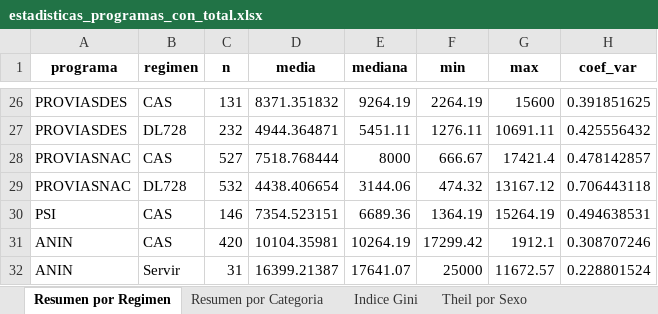
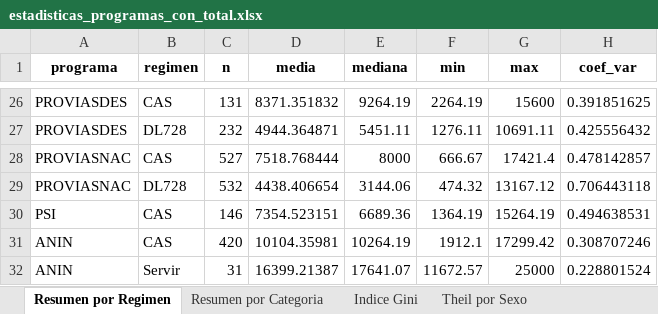
Before and after one commit to raulmauro/14infraprogramsperu, an Excel workbook: estadisticas_programas_con_total.xlsx, sheet Resumen por Regimen, drawn as a sheet; only a part is shown, gaps mark what is left out; values as stored, in another font and other column widths than the file's, no borders; the diff names each change by its address in the sheet, - before the commit and + after, or states it on an @@ line.

```diff
--- a/estadisticas_programas_con_total.xlsx (sheet Resumen por Regimen)
+++ b/estadisticas_programas_con_total.xlsx (sheet Resumen por Regimen)
-F31 (min): 17299.42
+F31 (min): 1912.1
-G31 (max): 1912.1
+G31 (max): 17299.42
-F32 (min): 25000
+F32 (min): 11672.57
-G32 (max): 11672.57
+G32 (max): 25000
```
Also changed, not shown: sheet Resumen por Categoria.
